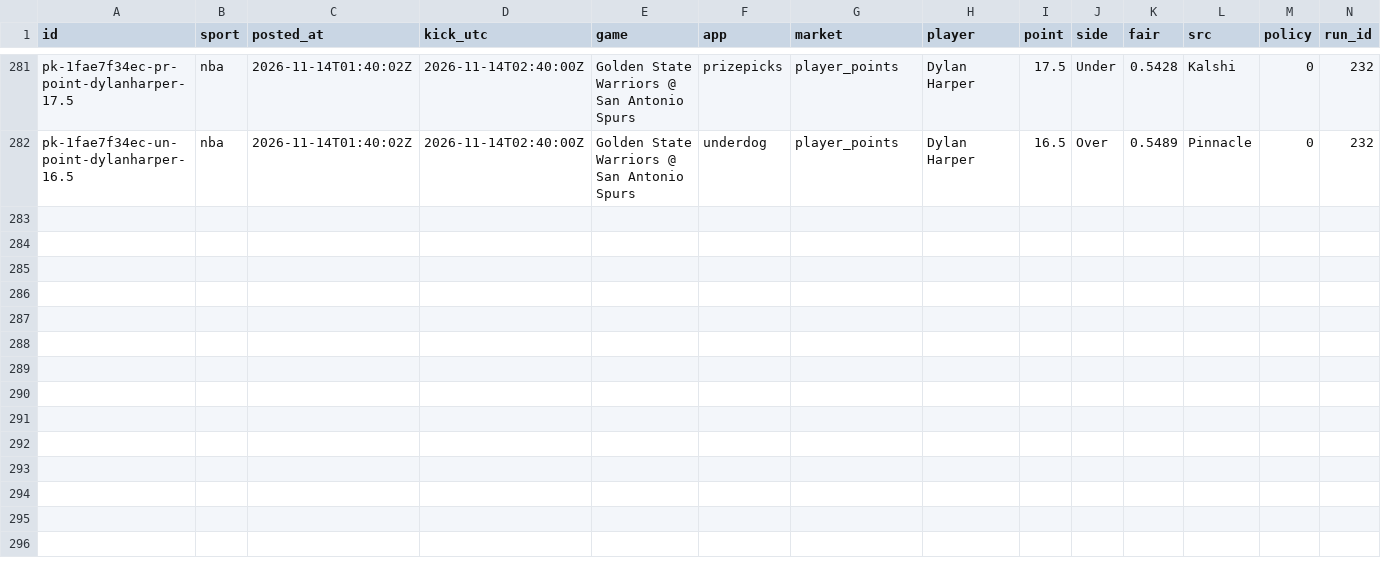
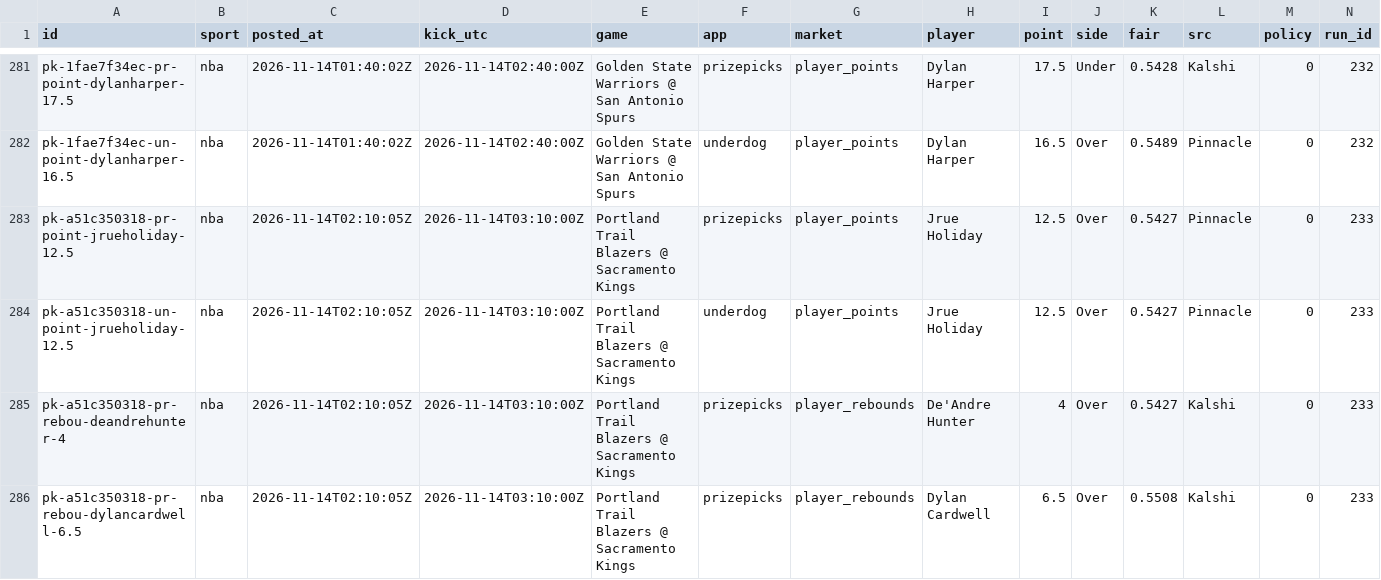
Before and after one commit to grahambirch99/closing-line-club, a CSV file: data/nba/pickem_legs.csv, drawn as a sheet; only a part is shown, gaps mark what is left out; rows hold the shown columns only; the diff names each change by its address in the sheet, - before the commit and + after, or states it on an @@ line.

```diff
--- a/data/nba/pickem_legs.csv
+++ b/data/nba/pickem_legs.csv
+row 283: pk-a51c350318-pr-point-jrueholiday-12.5 | nba | 2026-11-14T02:10:05Z | 2026-11-14T03:10:00Z | Portland Trail Blazers @ Sacramento Kings | prizepicks | player_points | Jrue Holiday | 12.5 | Over | 0.5427 | Pinnacle | 0 | 233
+row 284: pk-a51c350318-un-point-jrueholiday-12.5 | nba | 2026-11-14T02:10:05Z | 2026-11-14T03:10:00Z | Portland Trail Blazers @ Sacramento Kings | underdog | player_points | Jrue Holiday | 12.5 | Over | 0.5427 | Pinnacle | 0 | 233
+row 285: pk-a51c350318-pr-rebou-deandrehunter-4 | nba | 2026-11-14T02:10:05Z | 2026-11-14T03:10:00Z | Portland Trail Blazers @ Sacramento Kings | prizepicks | player_rebounds | De'Andre Hunter | 4 | Over | 0.5427 | Kalshi | 0 | 233
+row 286: pk-a51c350318-pr-rebou-dylancardwell-6.5 | nba | 2026-11-14T02:10:05Z | 2026-11-14T03:10:00Z | Portland Trail Blazers @ Sacramento Kings | prizepicks | player_rebounds | Dylan Cardwell | 6.5 | Over | 0.5508 | Kalshi | 0 | 233
```
Also changed, not shown: 2 other files.
